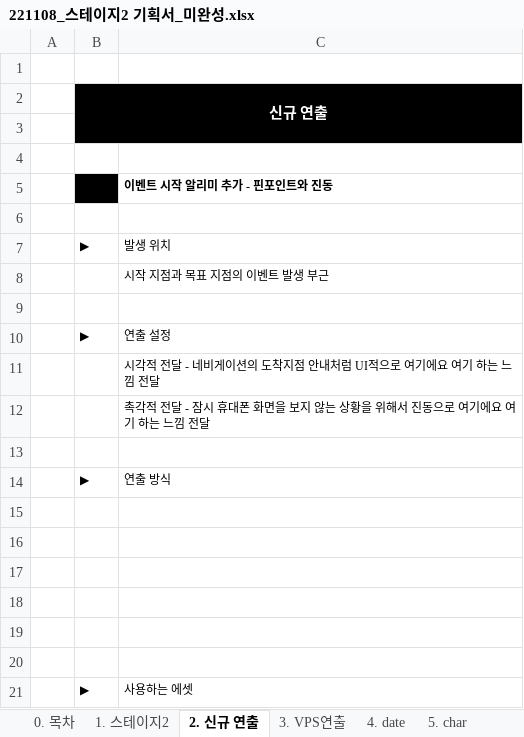
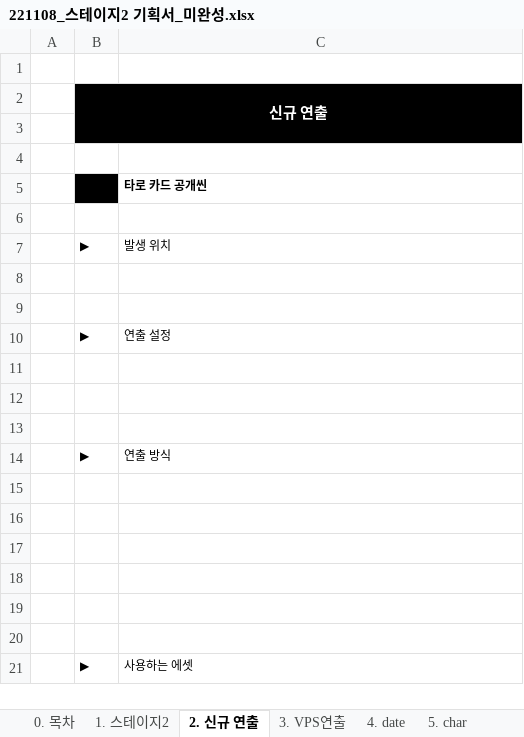
Before and after one commit to Kjaeseong/RocketTeamDocu, an Excel workbook: 00.기획서/221108_스테이지2 기획서_미완성.xlsx, sheet 2. 신규 연출, drawn as a sheet; values as stored, in another font and other column widths than the file's, no borders; the diff names each change by its address in the sheet, - before the commit and + after, or states it on an @@ line.

Commit message:
효진_s2수정

```diff
--- a/00.기획서/221108_스테이지2 기획서_미완성.xlsx (sheet 2. 신규 연출)
+++ b/00.기획서/221108_스테이지2 기획서_미완성.xlsx (sheet 2. 신규 연출)
-C5: 이벤트 시작 알리미 추가 - 핀포인트와 진동
+C5: 타로 카드 공개씬
-C8: 시작 지점과 목표 지점의 이벤트 발생 부근
+C8: (empty)
-C11: 시각적 전달 - 네비게이션의 도착지점 안내처럼 UI적으로 여기에요 여기 하는 느낌 전달
+C11: (empty)
-C12: 촉각적 전달 - 잠시 휴대폰 화면을 보지 않는 상황을 위해서 진동으로 여기에요 여기 하는 느낌 전달
+C12: (empty)
```
Also changed, not shown: charts or pictures.
